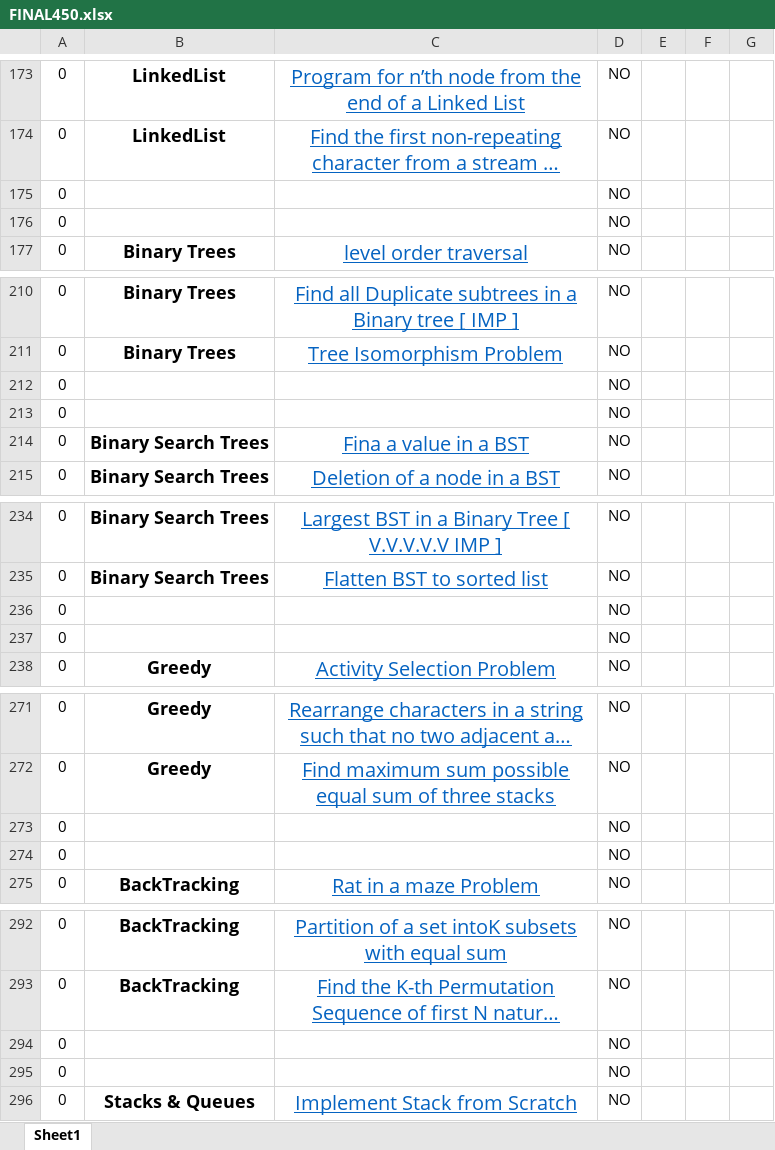
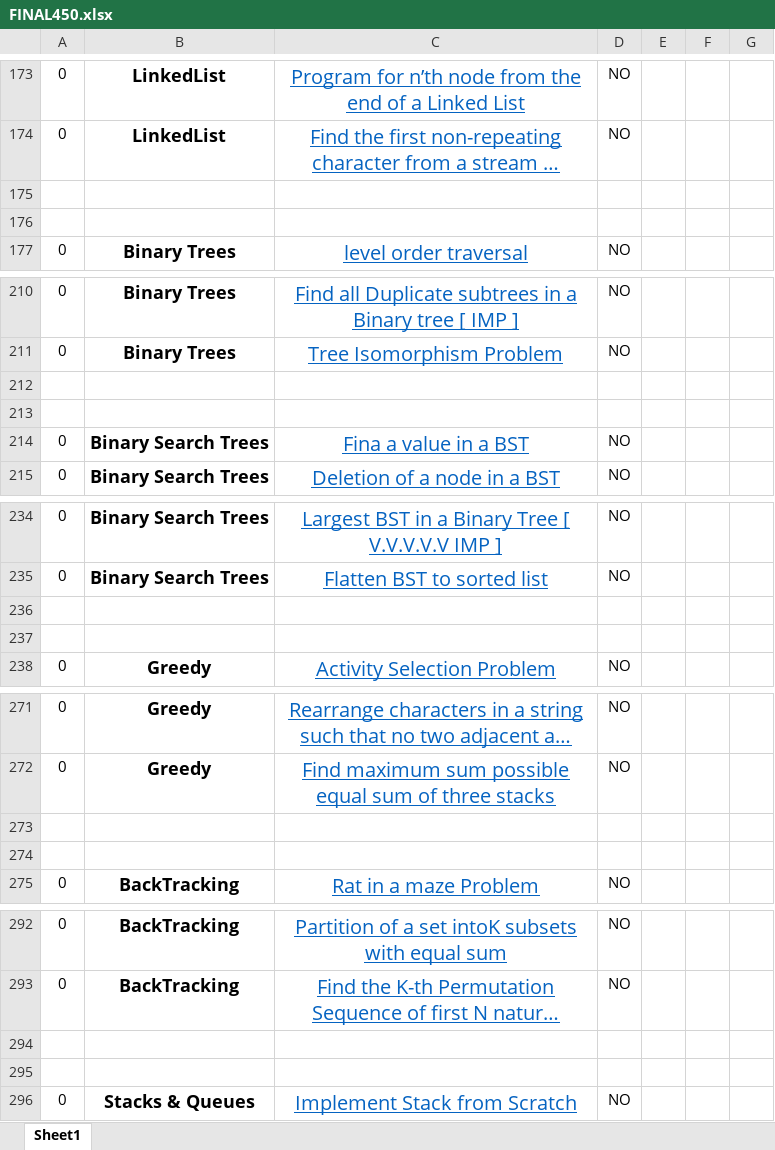
Before and after one commit to princekhj555/DSA-Practice, an Excel workbook: FINAL450.xlsx, sheet Sheet1, drawn as a sheet; only a part is shown, gaps mark what is left out; long unchanged cells end in …; values as stored, in another font and other column widths than the file's, no borders; conditional formats not drawn; the diff covers the shown part only; the diff names each change by its address in the sheet, - before the commit and + after, or states it on an @@ line.

```diff
--- a/FINAL450.xlsx (sheet Sheet1)
+++ b/FINAL450.xlsx (sheet Sheet1)
-row 175: 0 |  |  | NO
+row 175: (empty)
-row 176: 0 |  |  | NO
+row 176: (empty)
-row 212: 0 |  |  | NO
+row 212: (empty)
-row 213: 0 |  |  | NO
+row 213: (empty)
-row 236: 0 |  |  | NO
+row 236: (empty)
-row 237: 0 |  |  | NO
+row 237: (empty)
-row 273: 0 |  |  | NO
+row 273: (empty)
-row 274: 0 |  |  | NO
+row 274: (empty)
-row 294: 0 |  |  | NO
+row 294: (empty)
-row 295: 0 |  |  | NO
+row 295: (empty)
```
Also changed, not shown: 49 edited cells elsewhere in this sheet, 3 other files.
